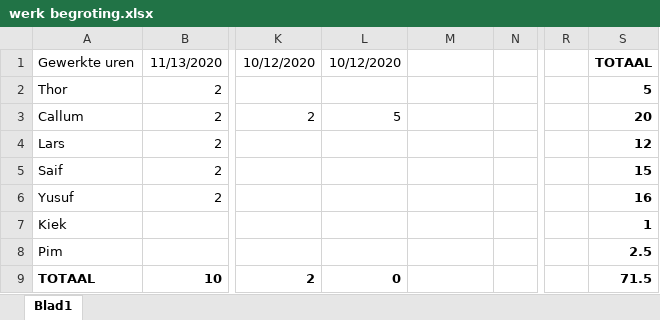
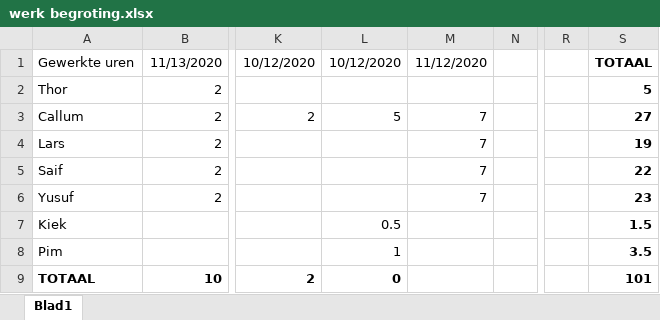
Before and after one commit to saifrashed/FYS, an Excel workbook: docs/Projectskills/werk begroting.xlsx, sheet Blad1, drawn as a sheet; only a part is shown, gaps mark what is left out; values as stored, in another font and other column widths than the file's, no borders; the diff names each change by its address in the sheet, - before the commit and + after, or states it on an @@ line.

Commit message:
Begroting

```diff
--- a/docs/Projectskills/werk begroting.xlsx (sheet Blad1)
+++ b/docs/Projectskills/werk begroting.xlsx (sheet Blad1)
-M1: (empty)
+M1: 11/12/2020
-M3:M6: (empty)
+M3:M6: 7
-S3: 20
+S3: 27
-S4: 12
+S4: 19
-S5: 15
+S5: 22
-S6: 16
+S6: 23
-L7: (empty)
+L7: 0.5
-S7: 1
+S7: 1.5
-L8: (empty)
+L8: 1
-S8: 2.5
+S8: 3.5
-S9: 71.5
+S9: 101
```
